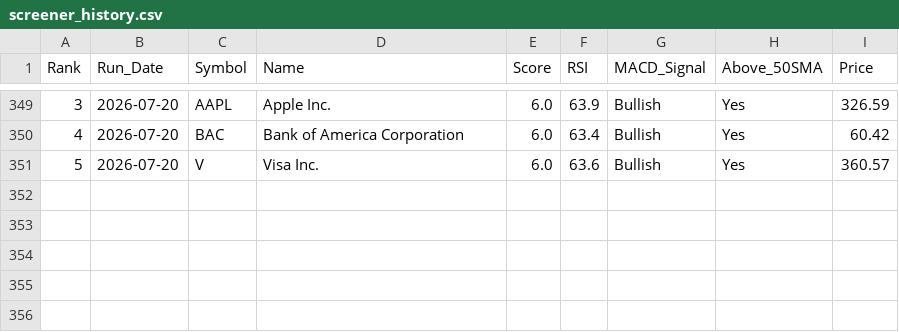
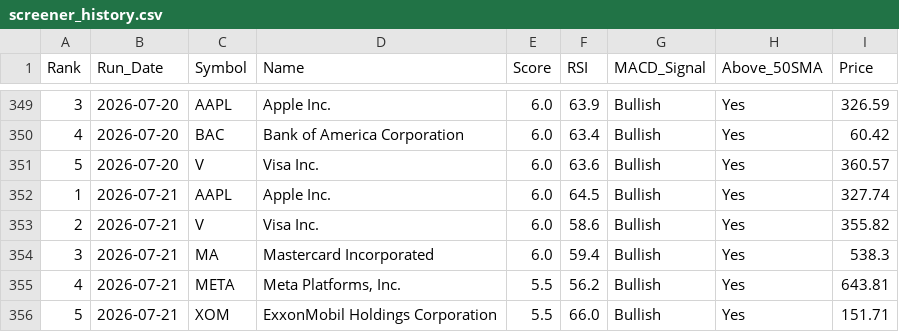
Before and after one commit to chandupal11/Rev-Ops-Forecasting-Agent, a CSV file: screener_history.csv, drawn as a sheet; only a part is shown, gaps mark what is left out.

```diff
--- a/screener_history.csv
+++ b/screener_history.csv
@@ -351 +351,6 @@ Rank,Run_Date,Symbol,Name,Score,RSI,MACD_Signal,Above_50SMA,Price
 5,2026-07-20,V,Visa Inc.,6.0,63.6,Bullish,Yes,360.57
+1,2026-07-21,AAPL,Apple Inc.,6.0,64.5,Bullish,Yes,327.74
+2,2026-07-21,V,Visa Inc.,6.0,58.6,Bullish,Yes,355.82
+3,2026-07-21,MA,Mastercard Incorporated,6.0,59.4,Bullish,Yes,538.3
+4,2026-07-21,META,"Meta Platforms, Inc.",5.5,56.2,Bullish,Yes,643.81
+5,2026-07-21,XOM,ExxonMobil Holdings Corporation,5.5,66.0,Bullish,Yes,151.71
```
Also changed, not shown: screener_results.csv.
